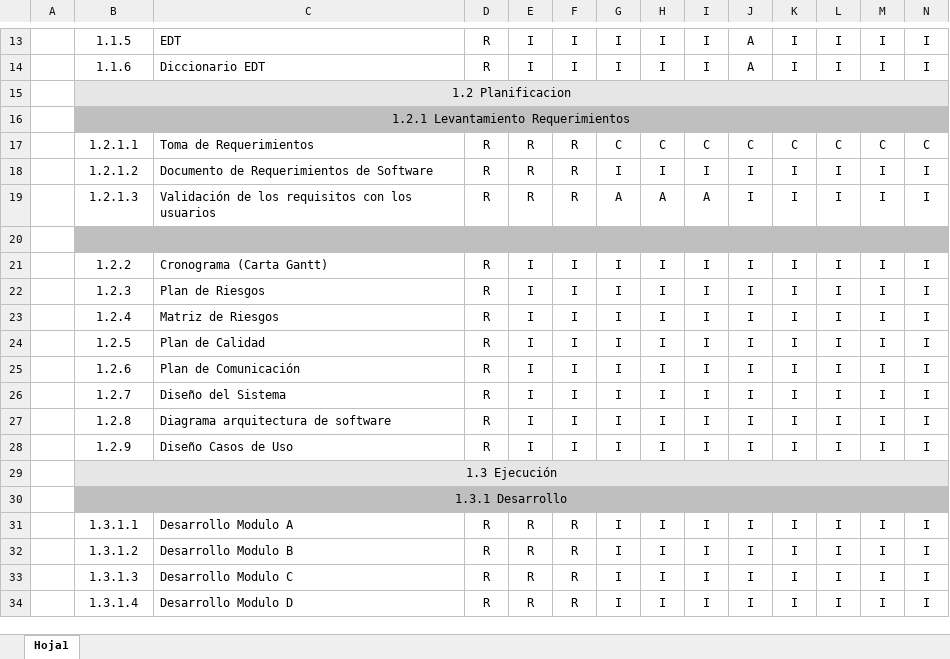
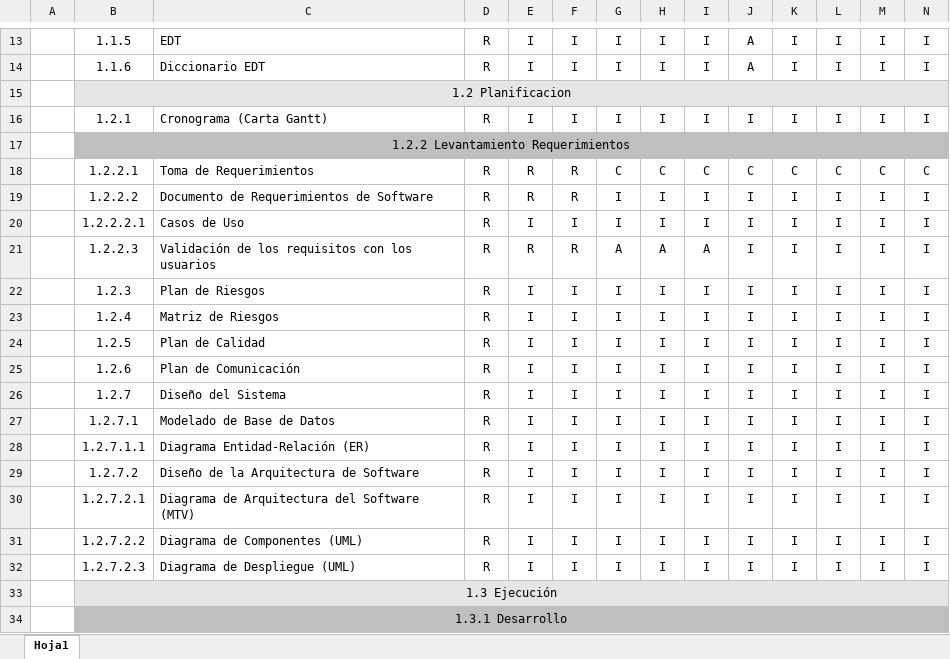
Before and after one commit to marcelotroquian/intecTroquian, an Excel workbook: Inicio/Matriz RACI.xlsx, sheet Hoja1, drawn as a sheet; only a part is shown, gaps mark what is left out; the shorter side is filled out with more unchanged rows; values as stored, in another font and other column widths than the file's, no borders; charts and pictures not drawn; removed rows and columns are numbered as before the commit, all else as after; rows hold the shown columns only; the diff names each change by its address in the sheet, - before the commit and + after, or states it on an @@ line.

```diff
--- a/Inicio/Matriz RACI.xlsx (sheet Hoja1)
+++ b/Inicio/Matriz RACI.xlsx (sheet Hoja1)
+row 16:  | 1.2.1 | Cronograma (Carta Gantt) | R | I | I | I | I | I | I | I | I | I | I
-B17: 1.2.1 Levantamiento Requerimientos
+B17: 1.2.2 Levantamiento Requerimientos
-B18: 1.2.1.1
+B18: 1.2.2.1
-B19: 1.2.1.2
+B19: 1.2.2.2
+row 20:  | 1.2.2.2.1 | Casos de Uso | R | I | I | I | I | I | I | I | I | I | I
-B21: 1.2.1.3
+B21: 1.2.2.3
-row 20: (empty)
-row 21:  | 1.2.2 | Cronograma (Carta Gantt) | R | I | I | I | I | I | I | I | I | I | I
+row 27:  | 1.2.7.1 | Modelado de Base de Datos | R | I | I | I | I | I | I | I | I | I | I
+row 28:  | 1.2.7.1.1 | Diagrama Entidad-Relación (ER) | R | I | I | I | I | I | I | I | I | I | I
-B29: 1.2.8
+B29: 1.2.7.2
-C29: Diagrama arquitectura de software
+C29: Diseño de la Arquitectura de Software
+row 30:  | 1.2.7.2.1 | Diagrama de Arquitectura del Software (MTV) | R | I | I | I | I | I | I | I | I | I | I
-B31: 1.2.9
+B31: 1.2.7.2.2
-C31: Diseño Casos de Uso
+C31: Diagrama de Componentes (UML)
+row 32:  | 1.2.7.2.3 | Diagrama de Despliegue (UML) | R | I | I | I | I | I | I | I | I | I | I
```
Also changed, not shown: charts or pictures, 7 other files.
